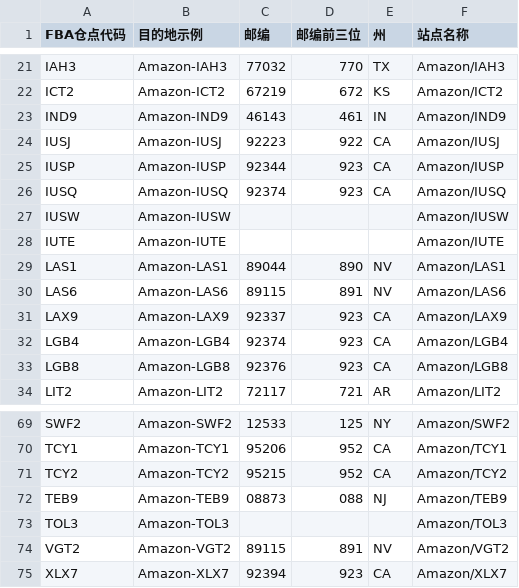
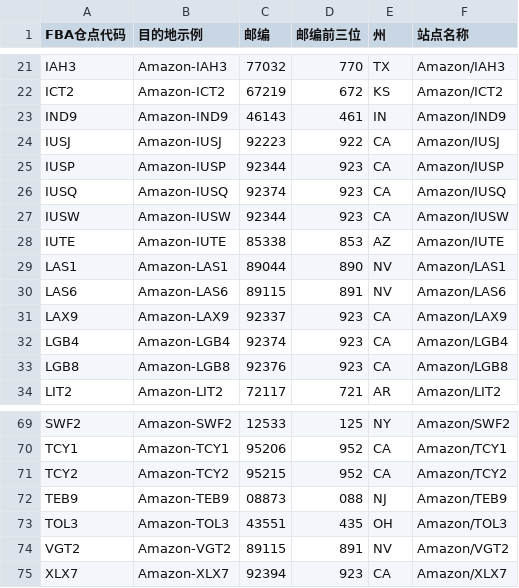
Before and after one commit to TheJason88/chanpin-tool, a CSV file: reference_data/delivery_fba_zip.csv, drawn as a sheet; only a part is shown, gaps mark what is left out.

Commit message:
Fill missing FBA zip references for IUTE TOL3 IUSW

```diff
--- a/reference_data/delivery_fba_zip.csv
+++ b/reference_data/delivery_fba_zip.csv
@@ -26,4 +26,4 @@ IUSP,Amazon-IUSP,92344,923,CA,Amazon/IUSP
 IUSQ,Amazon-IUSQ,92374,923,CA,Amazon/IUSQ
-IUSW,Amazon-IUSW,,,,Amazon/IUSW
-IUTE,Amazon-IUTE,,,,Amazon/IUTE
+IUSW,Amazon-IUSW,92344,923,CA,Amazon/IUSW
+IUTE,Amazon-IUTE,85338,853,AZ,Amazon/IUTE
 LAS1,Amazon-LAS1,89044,890,NV,Amazon/LAS1
@@ -72,3 +72,3 @@ TCY2,Amazon-TCY2,95215,952,CA,Amazon/TCY2
 TEB9,Amazon-TEB9,08873,088,NJ,Amazon/TEB9
-TOL3,Amazon-TOL3,,,,Amazon/TOL3
+TOL3,Amazon-TOL3,43551,435,OH,Amazon/TOL3
 VGT2,Amazon-VGT2,89115,891,NV,Amazon/VGT2
```
